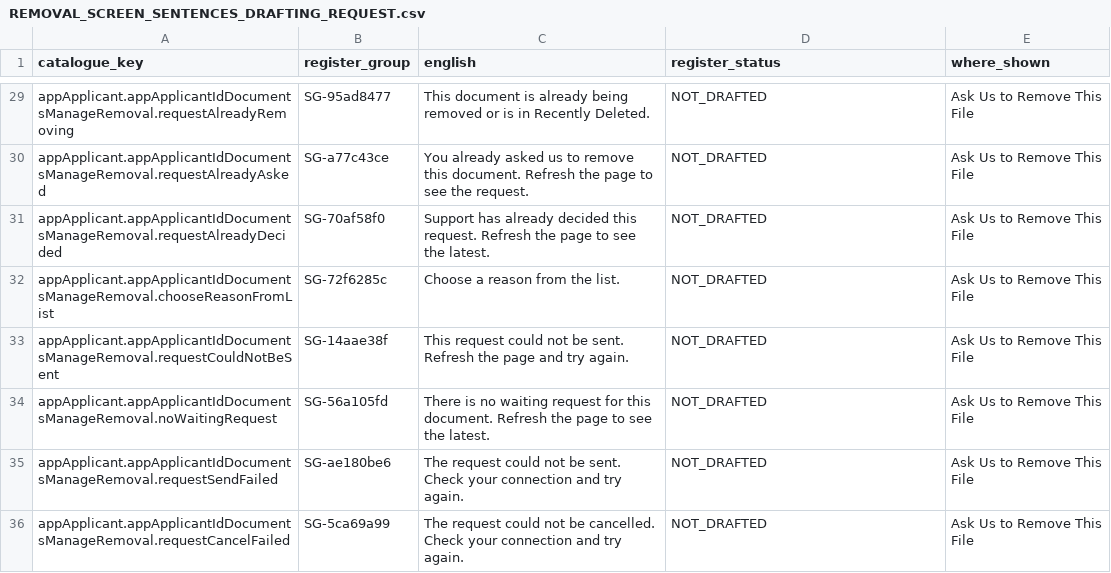
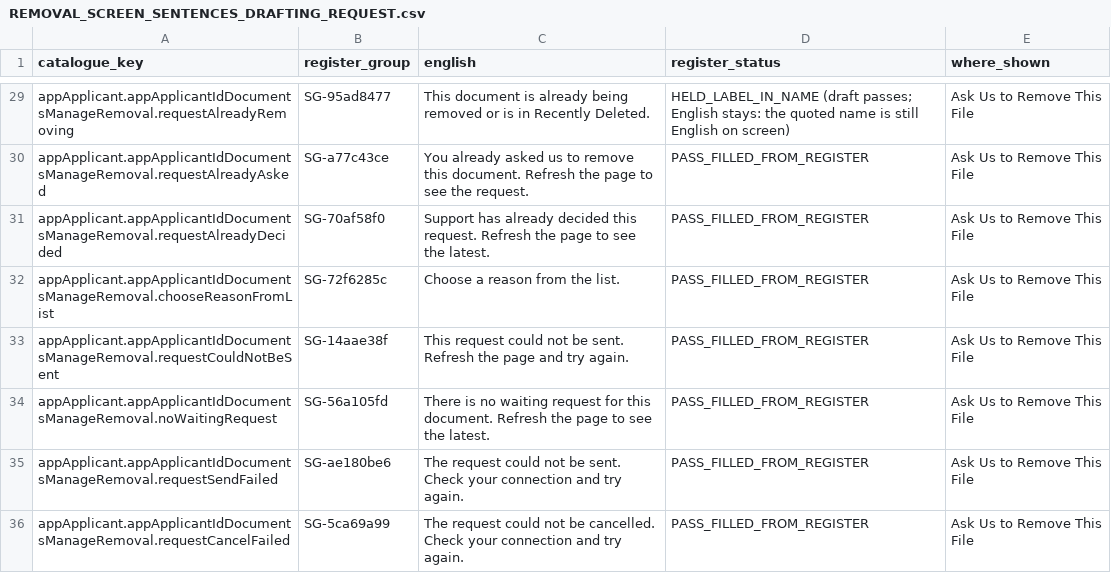
Before and after one commit to sadatnitex/visastack, a CSV file: docs/localization/data/REMOVAL_SCREEN_SENTENCES_DRAFTING_REQUEST.csv, drawn as a sheet; only a part is shown, gaps mark what is left out; the diff covers the shown part only; the diff names each change by its address in the sheet, - before the commit and + after, or states it on an @@ line.

```diff
--- a/docs/localization/data/REMOVAL_SCREEN_SENTENCES_DRAFTING_REQUEST.csv
+++ b/docs/localization/data/REMOVAL_SCREEN_SENTENCES_DRAFTING_REQUEST.csv
-D29 (register_status): NOT_DRAFTED
+D29 (register_status): HELD_LABEL_IN_NAME (draft passes; English stays: the quoted name is still English on screen)
-D30:D36 (register_status): NOT_DRAFTED
+D30:D36 (register_status): PASS_FILLED_FROM_REGISTER
```
Also changed, not shown: 27 edited cells elsewhere in this file, 10 other files.
